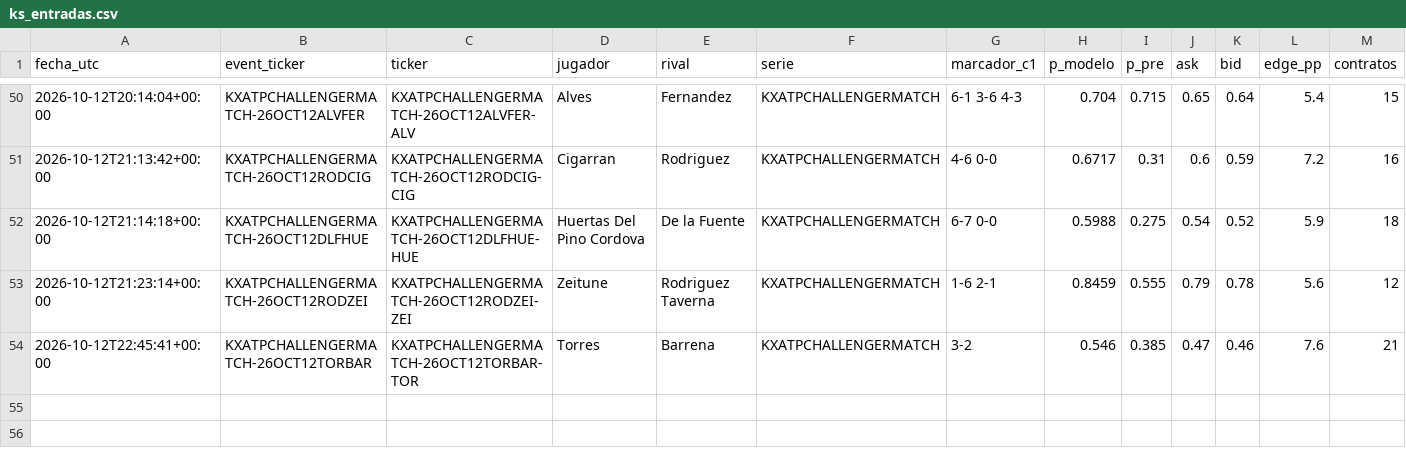
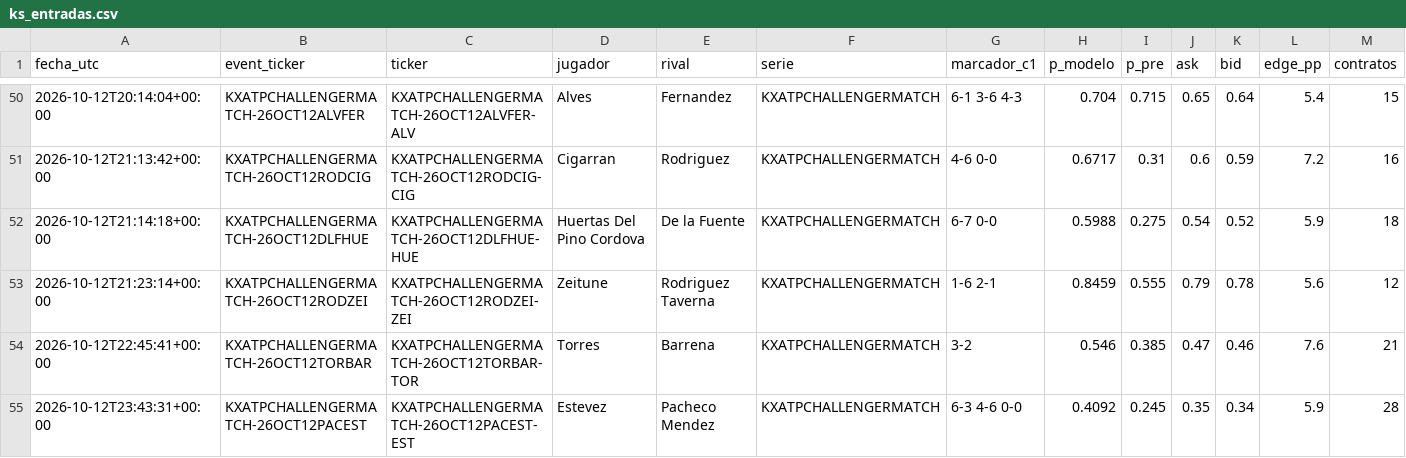
Before and after one commit to dineroforever/tenis-alertas, a CSV file: ks_entradas.csv, drawn as a sheet; only a part is shown, gaps mark what is left out; rows hold the shown columns only; the diff names each change by its address in the sheet, - before the commit and + after, or states it on an @@ line.

```diff
--- a/ks_entradas.csv
+++ b/ks_entradas.csv
+row 55: 2026-10-12T23:43:31+00:00 | KXATPCHALLENGERMATCH-26OCT12PACEST | KXATPCHALLENGERMATCH-26OCT12PACEST-EST | Estevez | Pacheco Mendez | KXATPCHALLENGERMATCH | 6-3 4-6 0-0 | 0.4092 | 0.245 | 0.35 | 0.34 | 5.9 | 28
```
Also changed, not shown: candidatos.csv, ks_salidas.csv, 4 other files.
